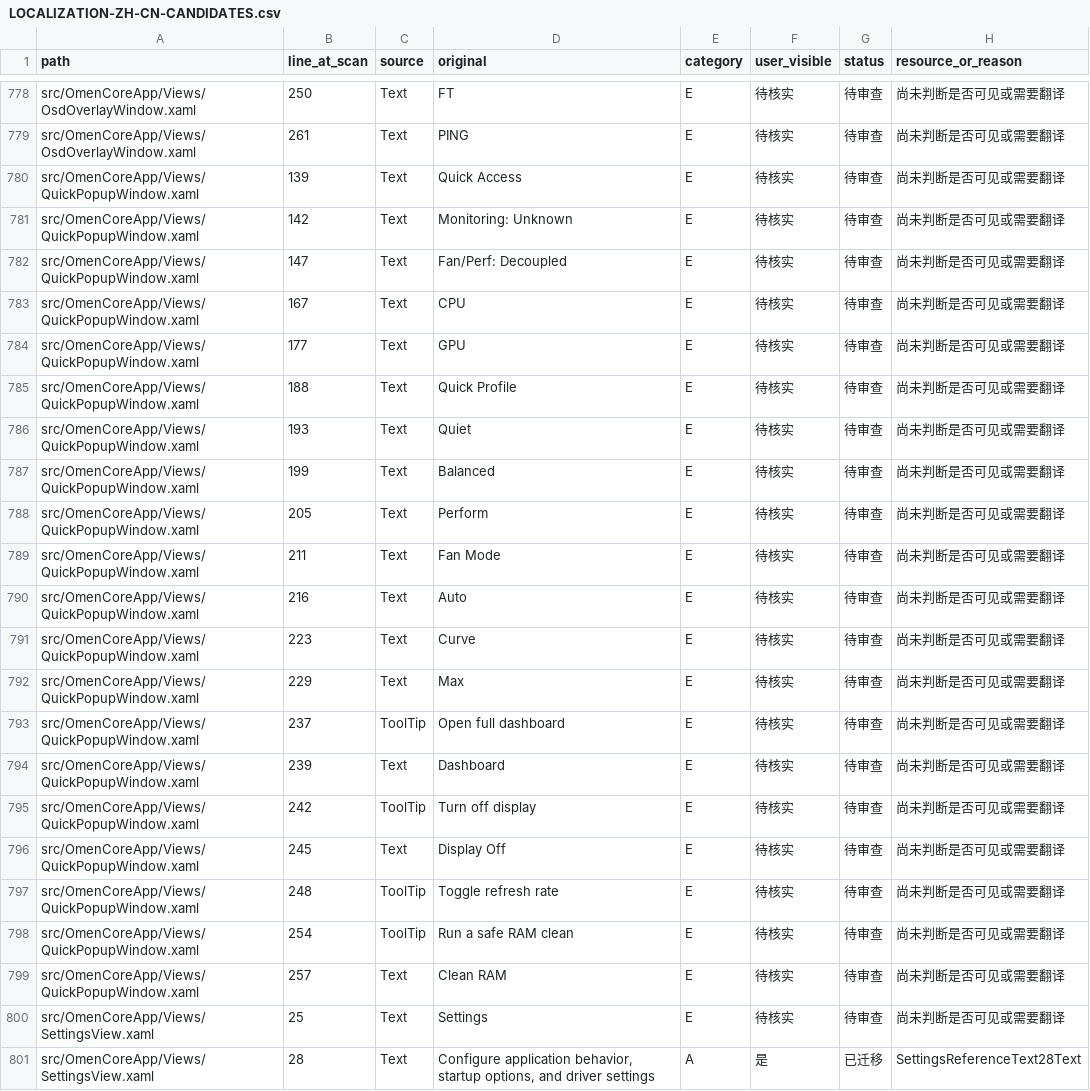
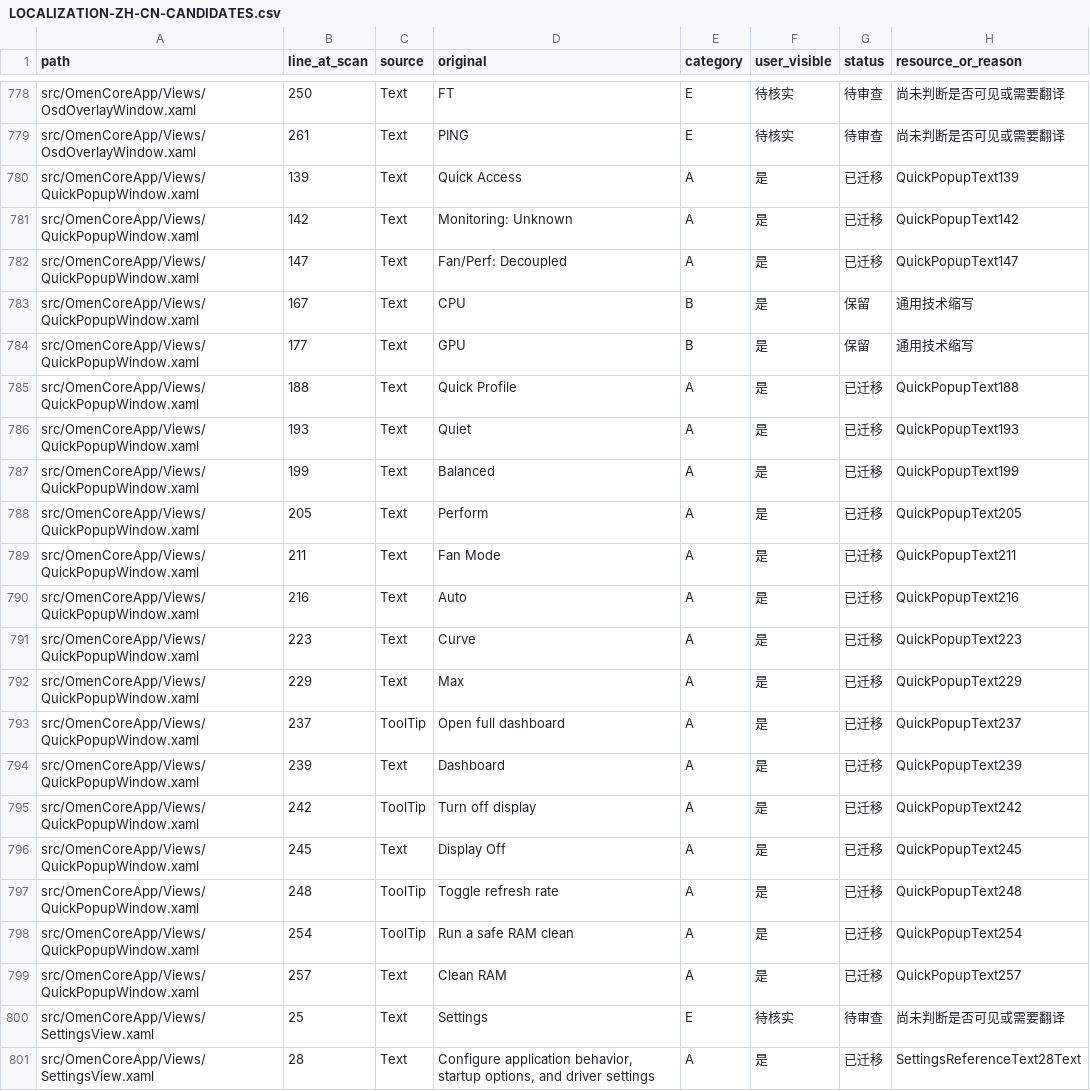
Before and after one commit to Masterossss/OmenCore-zh-CN, a CSV file: LOCALIZATION-ZH-CN-CANDIDATES.csv, drawn as a sheet; only a part is shown, gaps mark what is left out.

Commit message:
Localize quick access popup labels and feedback

```diff
--- a/LOCALIZATION-ZH-CN-CANDIDATES.csv
+++ b/LOCALIZATION-ZH-CN-CANDIDATES.csv
@@ -779,22 +779,22 @@ src/OmenCoreApp/Views/OsdOverlayWindow.xaml,250,Text,FT,E,待核实,待审查,
 src/OmenCoreApp/Views/OsdOverlayWindow.xaml,261,Text,PING,E,待核实,待审查,尚未判断是否可见或需要翻译
-src/OmenCoreApp/Views/QuickPopupWindow.xaml,139,Text,Quick Access,E,待核实,待审查,尚未判断是否可见或需要翻译
-src/OmenCoreApp/Views/QuickPopupWindow.xaml,142,Text,Monitoring: Unknown,E,待核实,待审查,尚未判断是否可见或需要翻译
-src/OmenCoreApp/Views/QuickPopupWindow.xaml,147,Text,Fan/Perf: Decoupled,E,待核实,待审查,尚未判断是否可见或需要翻译
-src/OmenCoreApp/Views/QuickPopupWindow.xaml,167,Text,CPU,E,待核实,待审查,尚未判断是否可见或需要翻译
-src/OmenCoreApp/Views/QuickPopupWindow.xaml,177,Text,GPU,E,待核实,待审查,尚未判断是否可见或需要翻译
-src/OmenCoreApp/Views/QuickPopupWindow.xaml,188,Text,Quick Profile,E,待核实,待审查,尚未判断是否可见或需要翻译
-src/OmenCoreApp/Views/QuickPopupWindow.xaml,193,Text,Quiet,E,待核实,待审查,尚未判断是否可见或需要翻译
-src/OmenCoreApp/Views/QuickPopupWindow.xaml,199,Text,Balanced,E,待核实,待审查,尚未判断是否可见或需要翻译
-src/OmenCoreApp/Views/QuickPopupWindow.xaml,205,Text,Perform,E,待核实,待审查,尚未判断是否可见或需要翻译
-src/OmenCoreApp/Views/QuickPopupWindow.xaml,211,Text,Fan Mode,E,待核实,待审查,尚未判断是否可见或需要翻译
-src/OmenCoreApp/Views/QuickPopupWindow.xaml,216,Text,Auto,E,待核实,待审查,尚未判断是否可见或需要翻译
-src/OmenCoreApp/Views/QuickPopupWindow.xaml,223,Text,Curve,E,待核实,待审查,尚未判断是否可见或需要翻译
-src/OmenCoreApp/Views/QuickPopupWindow.xaml,229,Text,Max,E,待核实,待审查,尚未判断是否可见或需要翻译
-src/OmenCoreApp/Views/QuickPopupWindow.xaml,237,ToolTip,Open full dashboard,E,待核实,待审查,尚未判断是否可见或需要翻译
-src/OmenCoreApp/Views/QuickPopupWindow.xaml,239,Text,Dashboard,E,待核实,待审查,尚未判断是否可见或需要翻译
-src/OmenCoreApp/Views/QuickPopupWindow.xaml,242,ToolTip,Turn off display,E,待核实,待审查,尚未判断是否可见或需要翻译
-src/OmenCoreApp/Views/QuickPopupWindow.xaml,245,Text,Display Off,E,待核实,待审查,尚未判断是否可见或需要翻译
-src/OmenCoreApp/Views/QuickPopupWindow.xaml,248,ToolTip,Toggle refresh rate,E,待核实,待审查,尚未判断是否可见或需要翻译
-src/OmenCoreApp/Views/QuickPopupWindow.xaml,254,ToolTip,Run a safe RAM clean,E,待核实,待审查,尚未判断是否可见或需要翻译
-src/OmenCoreApp/Views/QuickPopupWindow.xaml,257,Text,Clean RAM,E,待核实,待审查,尚未判断是否可见或需要翻译
+src/OmenCoreApp/Views/QuickPopupWindow.xaml,139,Text,Quick Access,A,是,已迁移,QuickPopupText139
+src/OmenCoreApp/Views/QuickPopupWindow.xaml,142,Text,Monitoring: Unknown,A,是,已迁移,QuickPopupText142
+src/OmenCoreApp/Views/QuickPopupWindow.xaml,147,Text,Fan/Perf: Decoupled,A,是,已迁移,QuickPopupText147
+src/OmenCoreApp/Views/QuickPopupWindow.xaml,167,Text,CPU,B,是,保留,通用技术缩写
+src/OmenCoreApp/Views/QuickPopupWindow.xaml,177,Text,GPU,B,是,保留,通用技术缩写
+src/OmenCoreApp/Views/QuickPopupWindow.xaml,188,Text,Quick Profile,A,是,已迁移,QuickPopupText188
+src/OmenCoreApp/Views/QuickPopupWindow.xaml,193,Text,Quiet,A,是,已迁移,QuickPopupText193
+src/OmenCoreApp/Views/QuickPopupWindow.xaml,199,Text,Balanced,A,是,已迁移,QuickPopupText199
+src/OmenCoreApp/Views/QuickPopupWindow.xaml,205,Text,Perform,A,是,已迁移,QuickPopupText205
+src/OmenCoreApp/Views/QuickPopupWindow.xaml,211,Text,Fan Mode,A,是,已迁移,QuickPopupText211
+src/OmenCoreApp/Views/QuickPopupWindow.xaml,216,Text,Auto,A,是,已迁移,QuickPopupText216
+src/OmenCoreApp/Views/QuickPopupWindow.xaml,223,Text,Curve,A,是,已迁移,QuickPopupText223
+src/OmenCoreApp/Views/QuickPopupWindow.xaml,229,Text,Max,A,是,已迁移,QuickPopupText229
+src/OmenCoreApp/Views/QuickPopupWindow.xaml,237,ToolTip,Open full dashboard,A,是,已迁移,QuickPopupText237
+src/OmenCoreApp/Views/QuickPopupWindow.xaml,239,Text,Dashboard,A,是,已迁移,QuickPopupText239
+src/OmenCoreApp/Views/QuickPopupWindow.xaml,242,ToolTip,Turn off display,A,是,已迁移,QuickPopupText242
+src/OmenCoreApp/Views/QuickPopupWindow.xaml,245,Text,Display Off,A,是,已迁移,QuickPopupText245
+src/OmenCoreApp/Views/QuickPopupWindow.xaml,248,ToolTip,Toggle refresh rate,A,是,已迁移,QuickPopupText248
+src/OmenCoreApp/Views/QuickPopupWindow.xaml,254,ToolTip,Run a safe RAM clean,A,是,已迁移,QuickPopupText254
+src/OmenCoreApp/Views/QuickPopupWindow.xaml,257,Text,Clean RAM,A,是,已迁移,QuickPopupText257
 src/OmenCoreApp/Views/SettingsView.xaml,25,Text,Settings,E,待核实,待审查,尚未判断是否可见或需要翻译
```
Also changed, not shown: LOCALIZATION-ZH-CN-DYNAMIC-CANDIDATES.csv, 7 other files.
